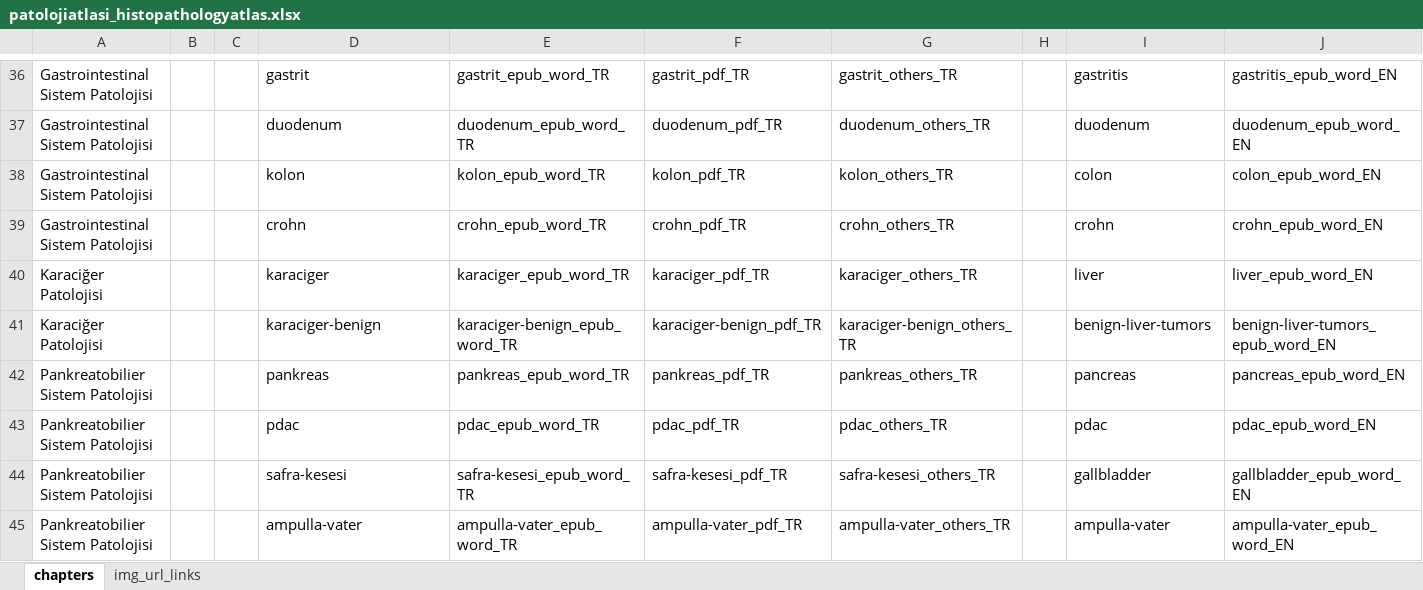
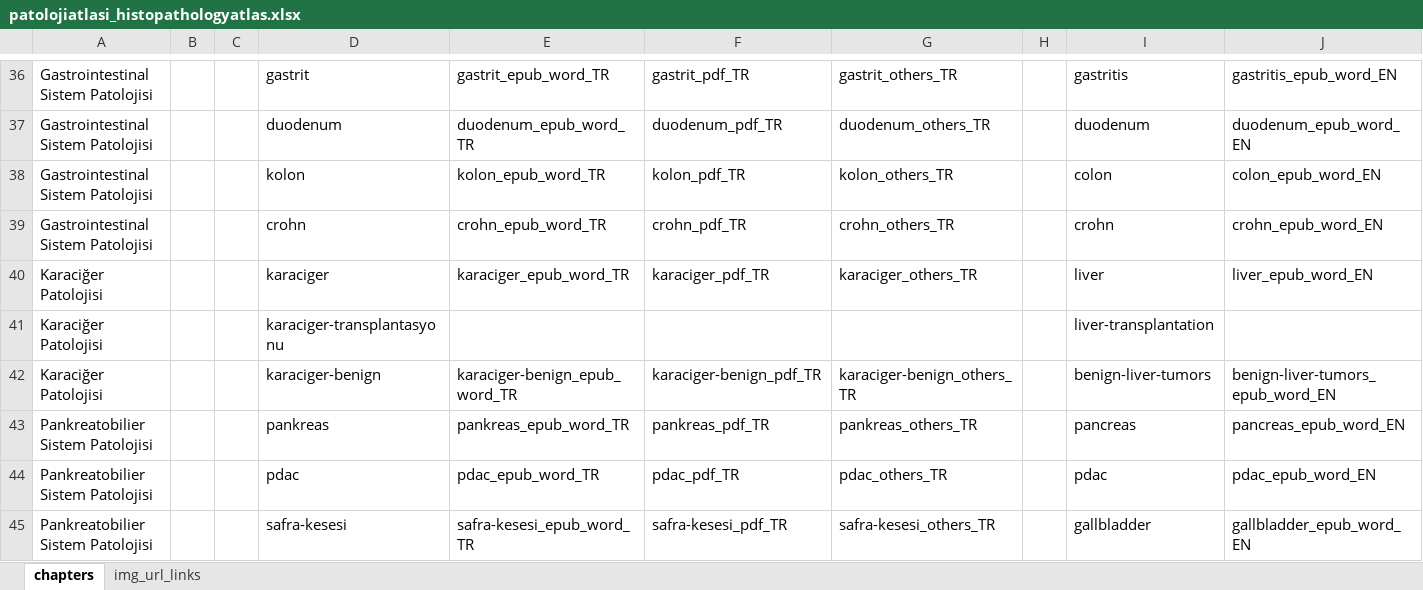
Before and after one commit to patolojiatlasi/patolojiatlasi.github.io, an Excel workbook: patolojiatlasi_histopathologyatlas.xlsx, sheet chapters, drawn as a sheet; only a part is shown, gaps mark what is left out; the shorter side is filled out with more unchanged rows; values as stored, in another font and other column widths than the file's, no borders; rows hold the shown columns only; the diff names each change by its address in the sheet, - before the commit and + after, or states it on an @@ line.

```diff
--- a/patolojiatlasi_histopathologyatlas.xlsx (sheet chapters)
+++ b/patolojiatlasi_histopathologyatlas.xlsx (sheet chapters)
+row 41: Karaciğer Patolojisi |  |  | karaciger-transplantasyonu |  |  |  |  | liver-transplantation
```
Also changed, not shown: 3 other files.
